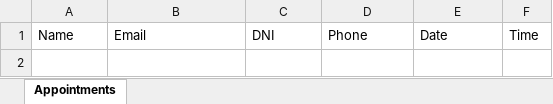
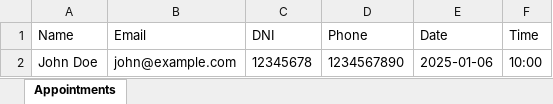
Before and after one commit to Golpezas/Proyect_WebDent, an Excel workbook: ServidorDentista.xlsx, sheet Appointments, drawn as a sheet; values as stored, in another font and other column widths than the file's, no borders; the diff names each change by its address in the sheet, - before the commit and + after, or states it on an @@ line.

Commit message:
modified:   ServidorDentista.xlsx

```diff
--- a/ServidorDentista.xlsx (sheet Appointments)
+++ b/ServidorDentista.xlsx (sheet Appointments)
+row 2: John Doe | john@example.com | 12345678 | 1234567890 | 2025-01-06 | 10:00
```
